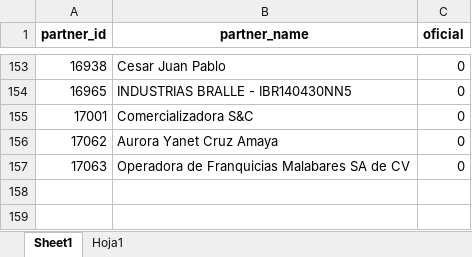
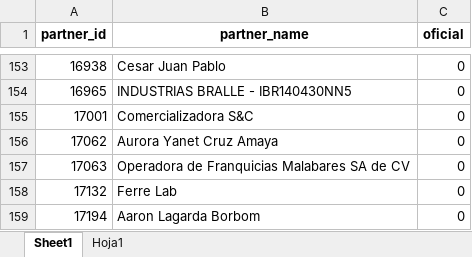
Before and after one commit to ecostichp/odoo_comisiones, an Excel workbook: data/compras/proveedores_oficiales.xlsx, sheet Sheet1, drawn as a sheet; only a part is shown, gaps mark what is left out; values as stored, in another font and other column widths than the file's, no borders; the diff names each change by its address in the sheet, - before the commit and + after, or states it on an @@ line.

```diff
--- a/data/compras/proveedores_oficiales.xlsx (sheet Sheet1)
+++ b/data/compras/proveedores_oficiales.xlsx (sheet Sheet1)
+row 158: 17132 | Ferre Lab | 0
+row 159: 17194 | Aaron Lagarda Borbom | 0
```
Also changed, not shown: 7 other files.
